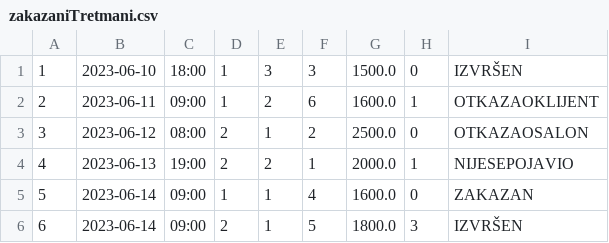
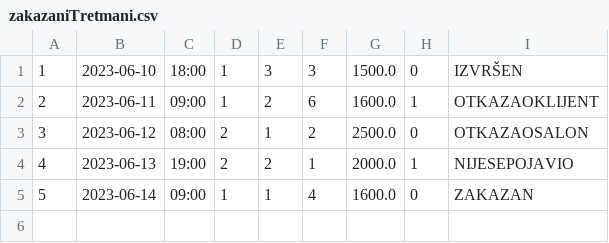
Before and after one commit to Bruda04/Kozmeticki-salon-projekat, a CSV file: data/zakazaniTretmani.csv, drawn as a sheet.

```diff
--- a/data/zakazaniTretmani.csv
+++ b/data/zakazaniTretmani.csv
@@ -5,2 +5 @@
 5,2023-06-14,09:00,1,1,4,1600.0,0,ZAKAZAN
-6,2023-06-14,09:00,2,1,5,1800.0,3,IZVRŠEN
```
Also changed, not shown: 21 other files.
